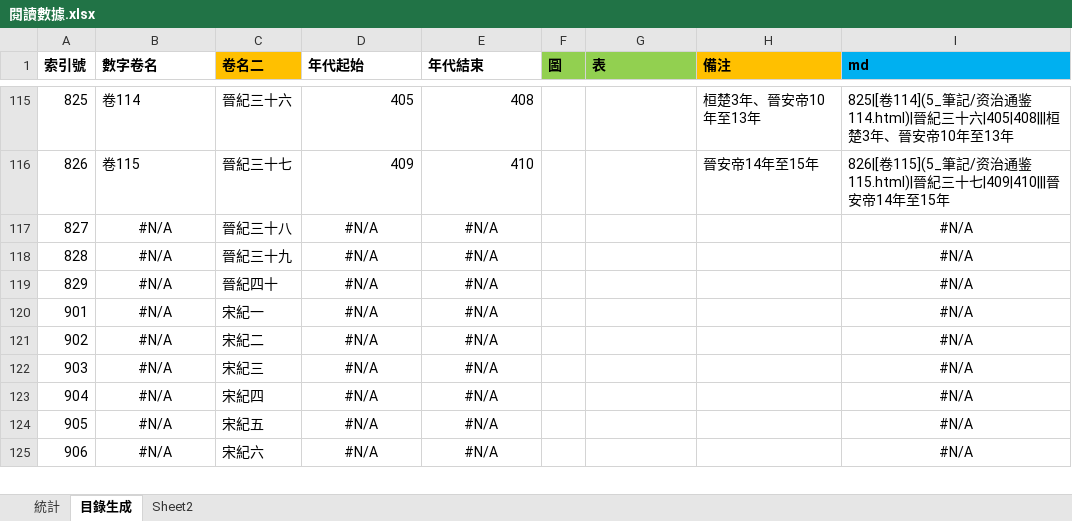
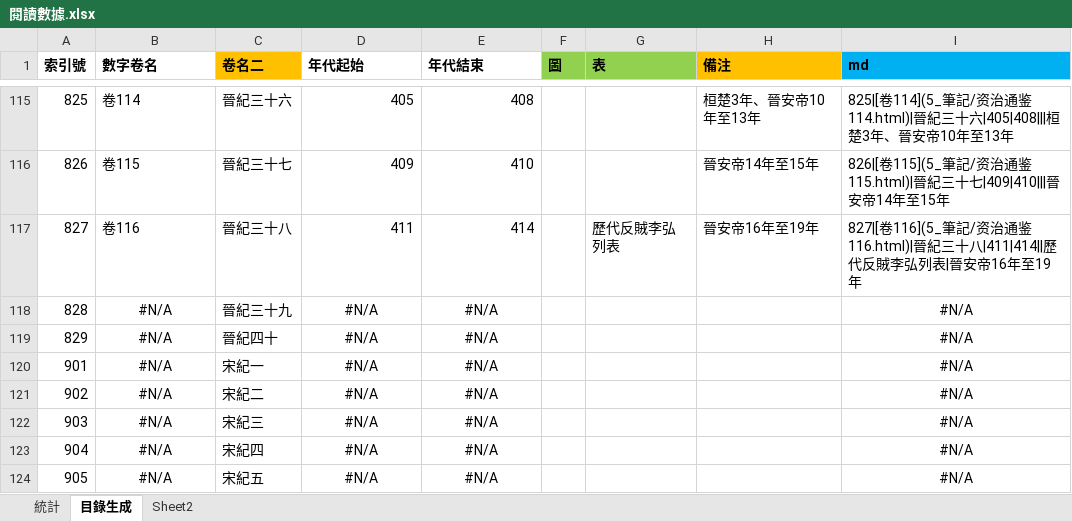
Before and after one commit to gamefang/zizhitongjian, an Excel workbook: 5_筆記/閱讀數據.xlsx, sheet 目錄生成, drawn as a sheet; only a part is shown, gaps mark what is left out; the shorter side is filled out with more unchanged rows; values as stored, in another font and other column widths than the file's, no borders; the diff names each change by its address in the sheet, - before the commit and + after, or states it on an @@ line.

```diff
--- a/5_筆記/閱讀數據.xlsx (sheet 目錄生成)
+++ b/5_筆記/閱讀數據.xlsx (sheet 目錄生成)
-B117 (數字卷名): #N/A
+B117 (數字卷名): 卷116
-B117 alignment: center
+B117 alignment: left
-D117 (年代起始): #N/A
+D117 (年代起始): 411
-D117:E117 alignment: center
+D117:E117 alignment: right
-E117 (年代結束): #N/A
+E117 (年代結束): 414
-G117 (表): (empty)
+G117 (表): 歷代反賊李弘列表
-H117 (備注): (empty)
+H117 (備注): 晉安帝16年至19年
-I117 (md): #N/A
+I117 (md): 827|[卷116](5_筆記/资治通鉴116.html)|晉紀三十八|411|414||歷代反賊李弘列表|晉安帝16年至19年
-I117 alignment: center
+I117 alignment: left
```
Also changed, not shown: sheet 統計, 17 other files.
